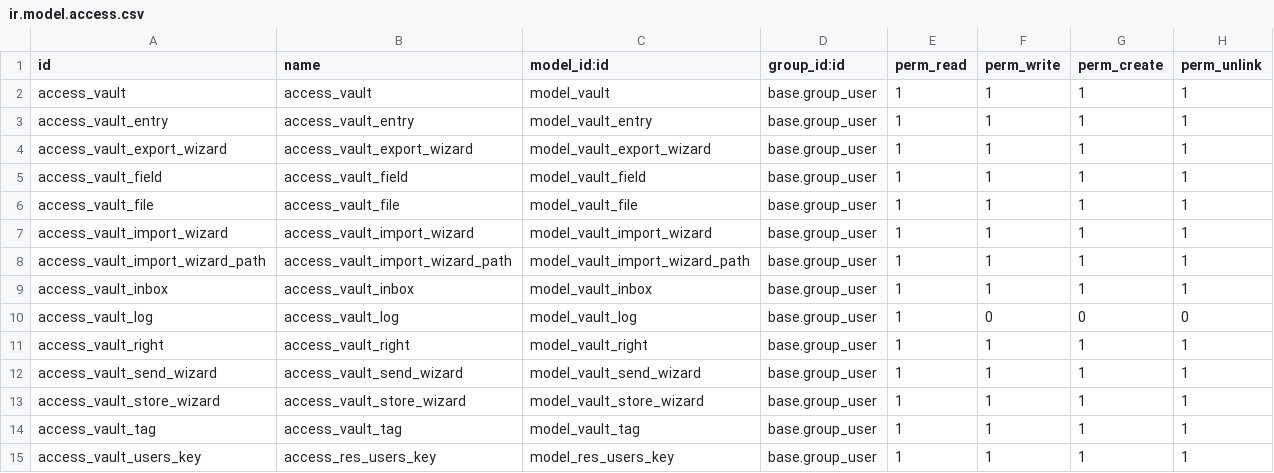
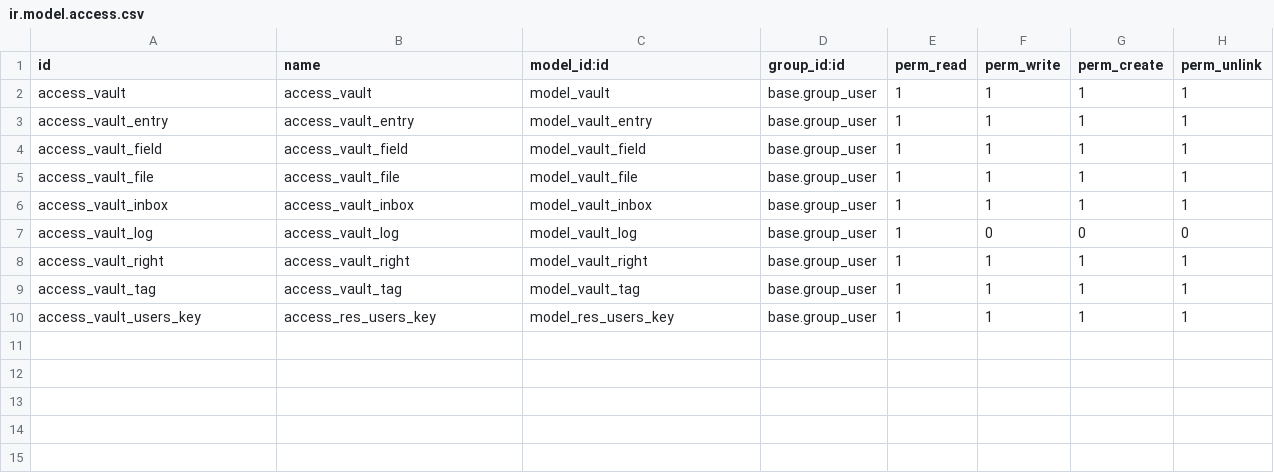
Before and after one commit to OCA/server-auth, a CSV file: vault/security/ir.model.access.csv, drawn as a sheet; the diff names each change by its address in the sheet, - before the commit and + after, or states it on an @@ line.

Commit message:
[13.0][FIX] vault: Remove acls for wizards that come from v14

```diff
--- a/vault/security/ir.model.access.csv
+++ b/vault/security/ir.model.access.csv
-row 4: access_vault_export_wizard | access_vault_export_wizard | model_vault_export_wizard | base.group_user | 1 | 1 | 1 | 1
-row 7: access_vault_import_wizard | access_vault_import_wizard | model_vault_import_wizard | base.group_user | 1 | 1 | 1 | 1
-row 8: access_vault_import_wizard_path | access_vault_import_wizard_path | model_vault_import_wizard_path | base.group_user | 1 | 1 | 1 | 1
-row 12: access_vault_send_wizard | access_vault_send_wizard | model_vault_send_wizard | base.group_user | 1 | 1 | 1 | 1
-row 13: access_vault_store_wizard | access_vault_store_wizard | model_vault_store_wizard | base.group_user | 1 | 1 | 1 | 1
```
